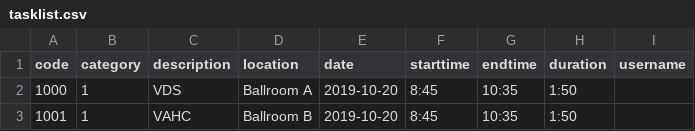
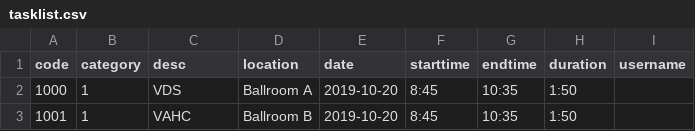
Before and after one commit to onorinbejasus/tasksystem-server, a CSV file: tasklist.csv, drawn as a sheet; only a part is shown.

Commit message:
converted the csv

```diff
--- a/tasklist.csv
+++ b/tasklist.csv
@@ -1,2 +1,2 @@
-"code";"category";"description";"location";"date";"starttime";"endtime";"duration";"username"
+"code";"category";"desc";"location";"date";"starttime";"endtime";"duration";"username"
 1000;1;"VDS";"Ballroom A";"2019-10-20";"8:45";"10:35";"1:50";""
```
